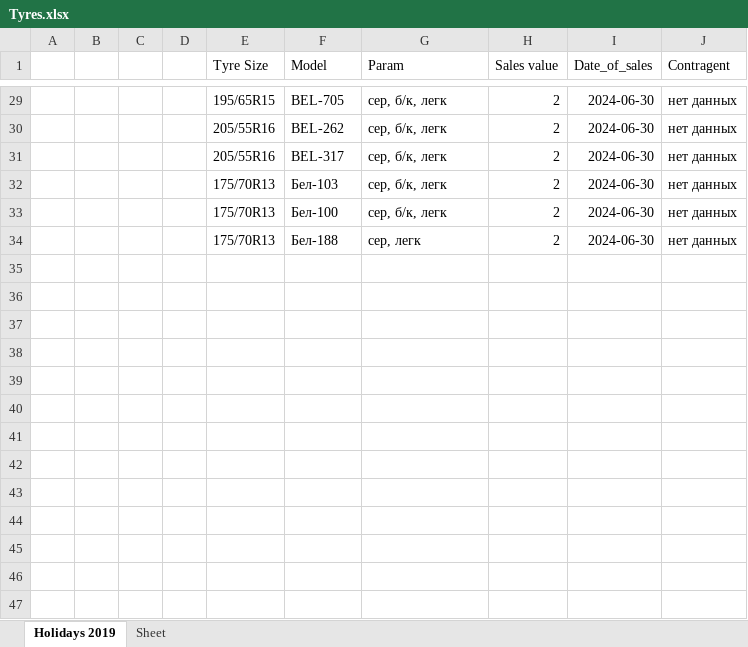
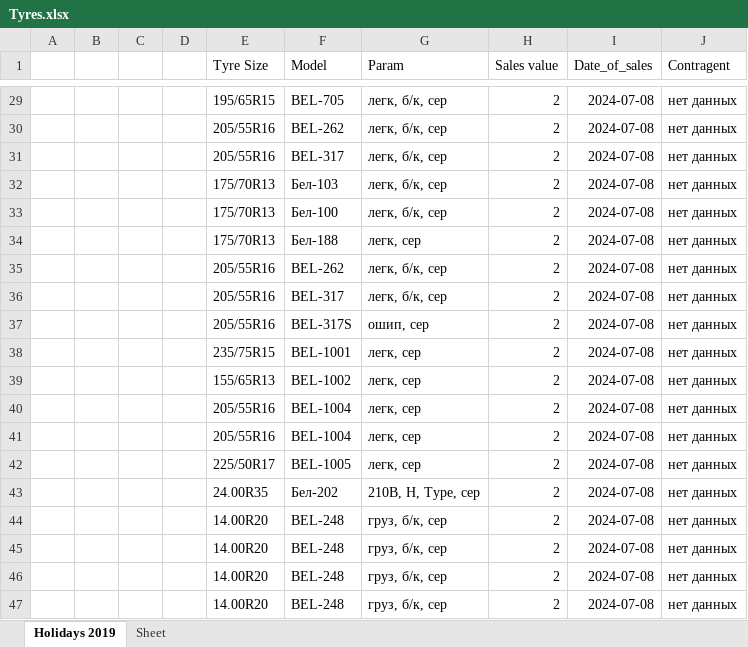
Before and after one commit to club11/TyreSellManagment, an Excel workbook: src/Tyres.xlsx, sheet Holidays 2019, drawn as a sheet; only a part is shown, gaps mark what is left out; values as stored, in another font and other column widths than the file's, no borders; the diff covers the shown part only; the diff names each change by its address in the sheet, - before the commit and + after, or states it on an @@ line.

```diff
--- a/src/Tyres.xlsx (sheet Holidays 2019)
+++ b/src/Tyres.xlsx (sheet Holidays 2019)
-G29:G33 (Param): сер, б/к, легк
+G29:G33 (Param): легк, б/к, сер
-I29:I34 (Date_of_sales): 2024-06-30
+I29:I34 (Date_of_sales): 2024-07-08
-G34 (Param): сер, легк
+G34 (Param): легк, сер
+row 35:  |  |  |  | 205/55R16 | BEL-262 | легк, б/к, сер | 2 | 2024-07-08 | нет данных
+row 36:  |  |  |  | 205/55R16 | BEL-317 | легк, б/к, сер | 2 | 2024-07-08 | нет данных
+row 37:  |  |  |  | 205/55R16 | BEL-317S | ошип, сер | 2 | 2024-07-08 | нет данных
+row 38:  |  |  |  | 235/75R15 | BEL-1001 | легк, сер | 2 | 2024-07-08 | нет данных
+row 39:  |  |  |  | 155/65R13 | BEL-1002 | легк, сер | 2 | 2024-07-08 | нет данных
+row 40:  |  |  |  | 205/55R16 | BEL-1004 | легк, сер | 2 | 2024-07-08 | нет данных
+row 41:  |  |  |  | 205/55R16 | BEL-1004 | легк, сер | 2 | 2024-07-08 | нет данных
+row 42:  |  |  |  | 225/50R17 | BEL-1005 | легк, сер | 2 | 2024-07-08 | нет данных
+row 43:  |  |  |  | 24.00R35 | Бел-202 | 210B, H, Type, сер | 2 | 2024-07-08 | нет данных
+row 44:  |  |  |  | 14.00R20 | BEL-248 | груз, б/к, сер | 2 | 2024-07-08 | нет данных
+row 45:  |  |  |  | 14.00R20 | BEL-248 | груз, б/к, сер | 2 | 2024-07-08 | нет данных
+row 46:  |  |  |  | 14.00R20 | BEL-248 | груз, б/к, сер | 2 | 2024-07-08 | нет данных
+row 47:  |  |  |  | 14.00R20 | BEL-248 | груз, б/к, сер | 2 | 2024-07-08 | нет данных
```
Also changed, not shown: 20 added rows and 75 edited cells elsewhere in this sheet, 7 other files.
